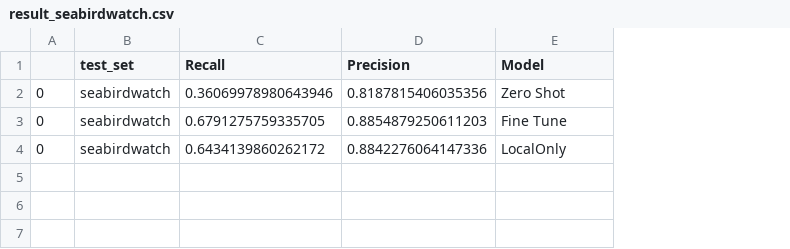
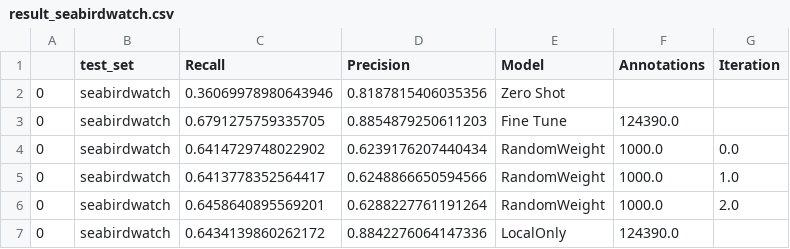
Before and after one commit to weecology/BirdDetector, a CSV file: Figures/result_seabirdwatch.csv, drawn as a sheet; addresses are those after the commit; the diff names each change by its address in the sheet, - before the commit and + after, or states it on an @@ line.

Commit message:
Results

```diff
--- a/Figures/result_seabirdwatch.csv
+++ b/Figures/result_seabirdwatch.csv
+column F (Annotations), row 3: 124390.0; row 7: 124390.0
+column G (Iteration), empty
+row 4: 0 | seabirdwatch | 0.6414729748022902 | 0.6239176207440434 | RandomWeight | 1000.0 | 0.0
+row 5: 0 | seabirdwatch | 0.6413778352564417 | 0.6248866650594566 | RandomWeight | 1000.0 | 1.0
+row 6: 0 | seabirdwatch | 0.6458640895569201 | 0.6288227761191264 | RandomWeight | 1000.0 | 2.0
```
Also changed, not shown: Figures/result_michigan.csv, Figures/result_monash.csv, 9 other files.
